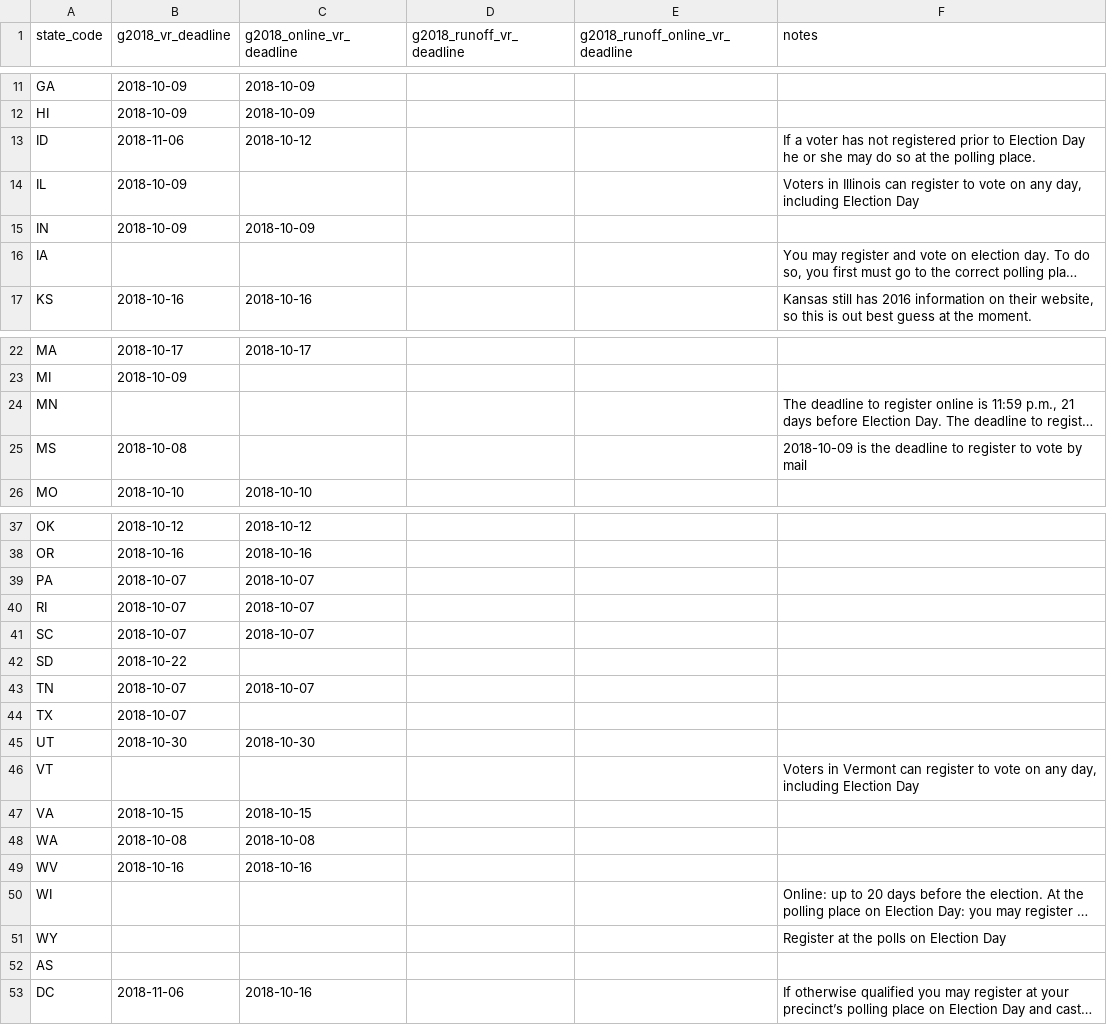
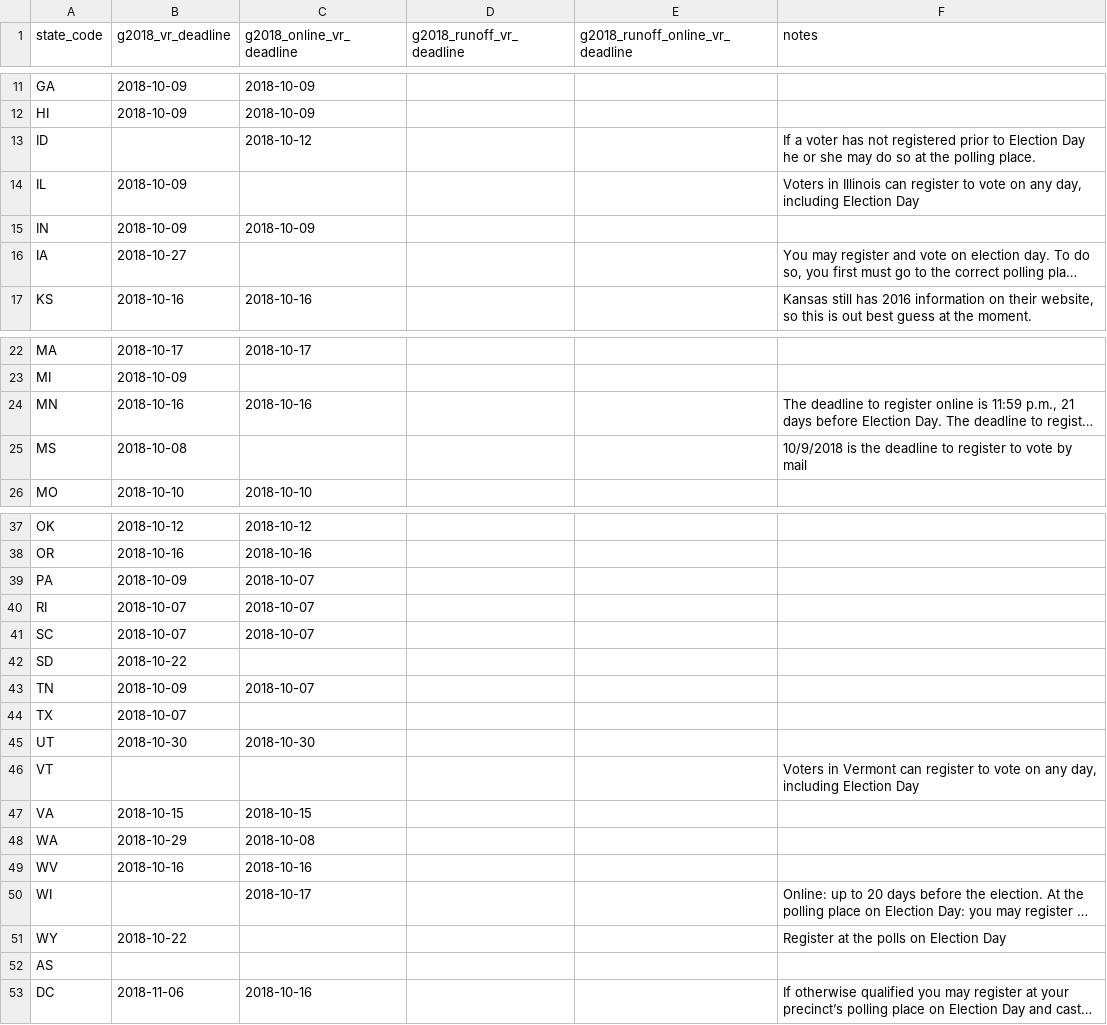
Before and after one commit to democrats/data, a CSV file: 2018/g2018_vr.csv, drawn as a sheet; only a part is shown, gaps mark what is left out; long unchanged cells end in …; the diff names each change by its address in the sheet, - before the commit and + after, or states it on an @@ line.

```diff
--- a/2018/g2018_vr.csv
+++ b/2018/g2018_vr.csv
-B13 (g2018_vr_deadline): 2018-11-06
+B13 (g2018_vr_deadline): (empty)
-B16 (g2018_vr_deadline): (empty)
+B16 (g2018_vr_deadline): 2018-10-27
-B24 (g2018_vr_deadline): (empty)
+B24 (g2018_vr_deadline): 2018-10-16
-C24 (g2018_online_vr_deadline): (empty)
+C24 (g2018_online_vr_deadline): 2018-10-16
-F25 (notes): 2018-10-09 is the…
+F25 (notes): 10/9/2018 is the…
-B39 (g2018_vr_deadline): 2018-10-07
+B39 (g2018_vr_deadline): 2018-10-09
-B43 (g2018_vr_deadline): 2018-10-07
+B43 (g2018_vr_deadline): 2018-10-09
-B48 (g2018_vr_deadline): 2018-10-08
+B48 (g2018_vr_deadline): 2018-10-29
-C50 (g2018_online_vr_deadline): (empty)
+C50 (g2018_online_vr_deadline): 2018-10-17
-B51 (g2018_vr_deadline): (empty)
+B51 (g2018_vr_deadline): 2018-10-22
```
Also changed, not shown: 2018/g2018_eday.csv, 2018/p2018_federal_eday.csv, 5 other files.
